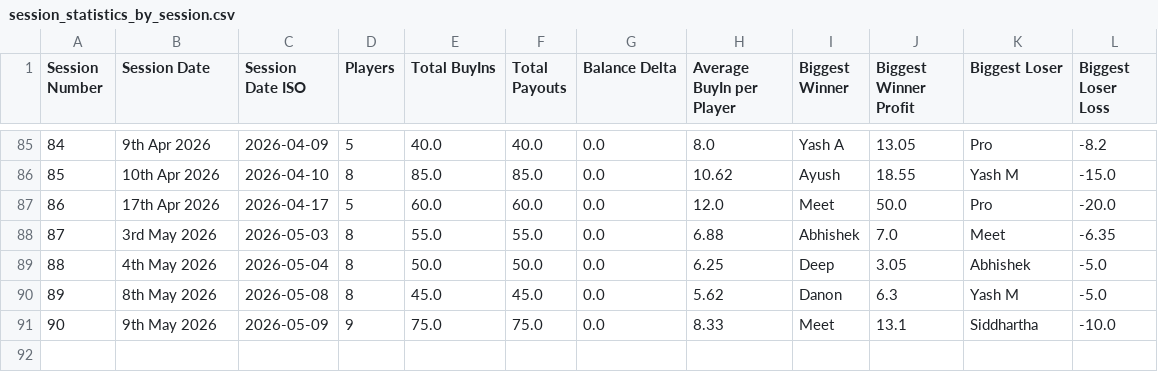
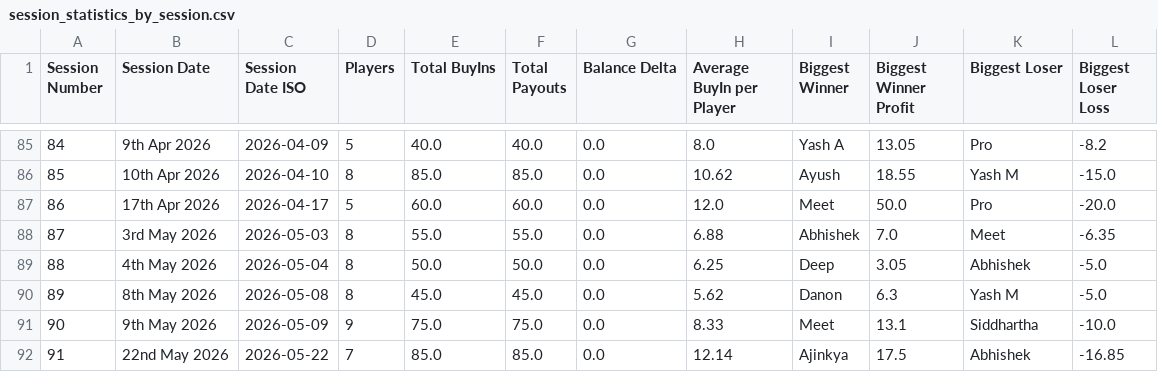
Before and after one commit to meet989898/Poker-Stats, a CSV file: session_statistics_by_session.csv, drawn as a sheet; only a part is shown, gaps mark what is left out.

```diff
--- a/session_statistics_by_session.csv
+++ b/session_statistics_by_session.csv
@@ -91 +91,2 @@ Session Number,Session Date,Session Date ISO,Players,Total BuyIns,Total Payouts,
 90,9th May 2026,2026-05-09,9,75.0,75.0,0.0,8.33,Meet,13.1,Siddhartha,-10.0
+91,22nd May 2026,2026-05-22,7,85.0,85.0,0.0,12.14,Ajinkya,17.5,Abhishek,-16.85
```
Also changed, not shown: player_statistics_by_session.csv.
